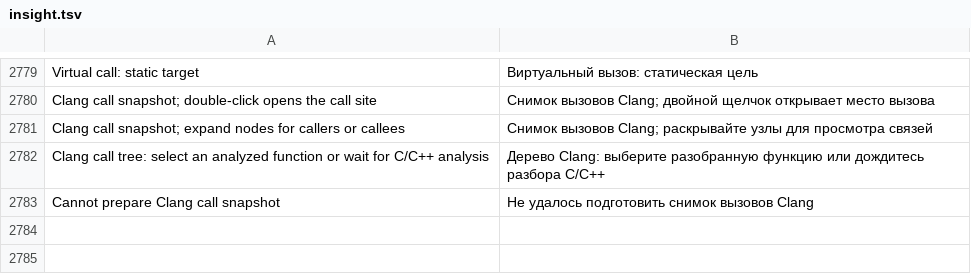
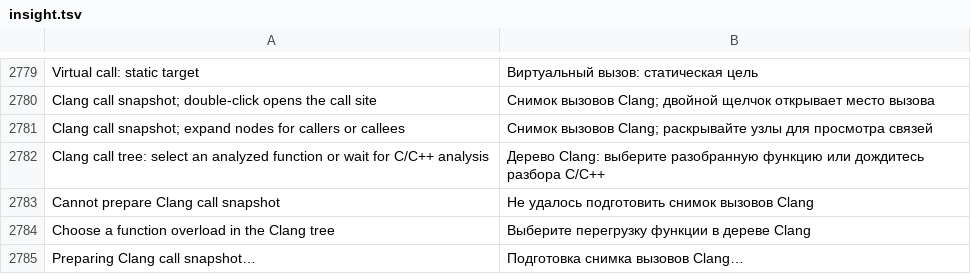
Before and after one commit to bhgv/geany-insight, a TSV file: insight/locale/insight.tsv, drawn as a sheet; only a part is shown, gaps mark what is left out; the diff names each change by its address in the sheet, - before the commit and + after, or states it on an @@ line.

Commit message:
Prepare call snapshots off the UI thread and preserve overload and internal identities

```diff
--- a/insight/locale/insight.tsv
+++ b/insight/locale/insight.tsv
+row 2784: Choose a function overload in the Clang tree | Выберите перегрузку функции в дереве Clang
+row 2785: Preparing Clang call snapshot… | Подготовка снимка вызовов Clang…
```
Also changed, not shown: 10 other files.
